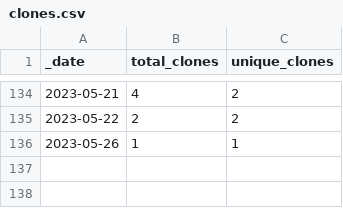
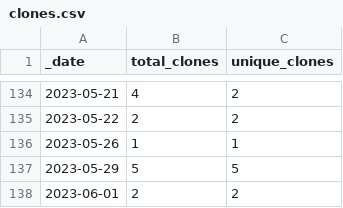
Before and after one commit to roberts-farm-of-ideas/8, a CSV file: traffic/clones.csv, drawn as a sheet; only a part is shown, gaps mark what is left out; the diff names each change by its address in the sheet, - before the commit and + after, or states it on an @@ line.

```diff
--- a/traffic/clones.csv
+++ b/traffic/clones.csv
+row 137: 2023-05-29 | 5 | 5
+row 138: 2023-06-01 | 2 | 2
```
Also changed, not shown: 1 other file.
